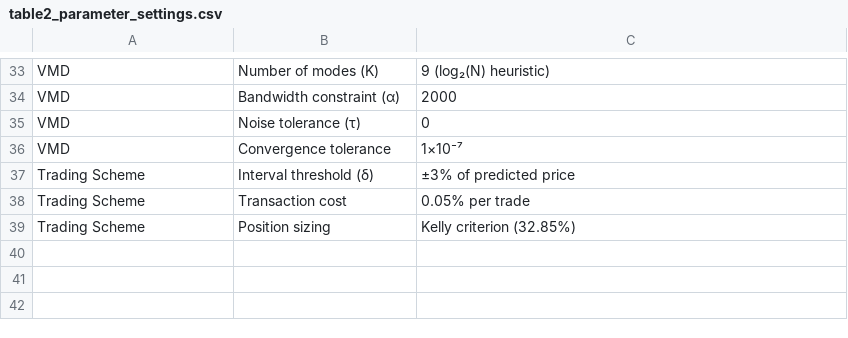
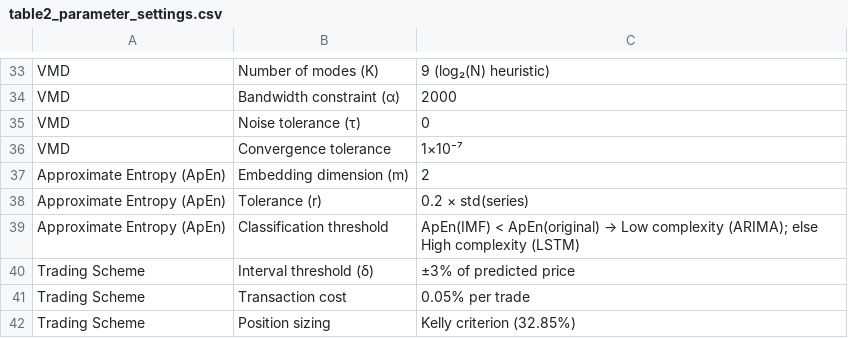
Before and after one commit to Crystal-Blaze13/Silver_RC, a CSV file: results/tables/table2_parameter_settings.csv, drawn as a sheet; only a part is shown, gaps mark what is left out; the diff names each change by its address in the sheet, - before the commit and + after, or states it on an @@ line.

```diff
--- a/results/tables/table2_parameter_settings.csv
+++ b/results/tables/table2_parameter_settings.csv
+row 37: Approximate Entropy (ApEn) | Embedding dimension (m) | 2
+row 38: Approximate Entropy (ApEn) | Tolerance (r) | 0.2 × std(series)
+row 39: Approximate Entropy (ApEn) | Classification threshold | ApEn(IMF) < ApEn(original) → Low complexity (ARIMA); else High complexity (LSTM)
```
Also changed, not shown: 10 other files.
